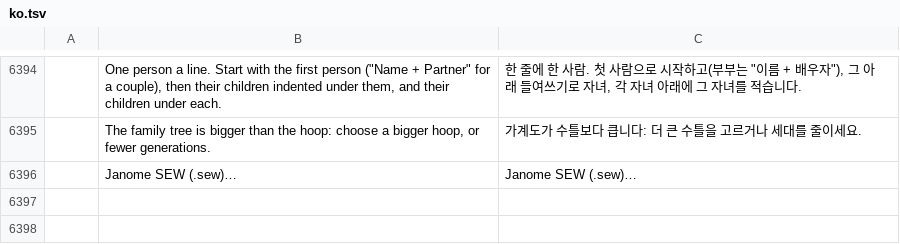
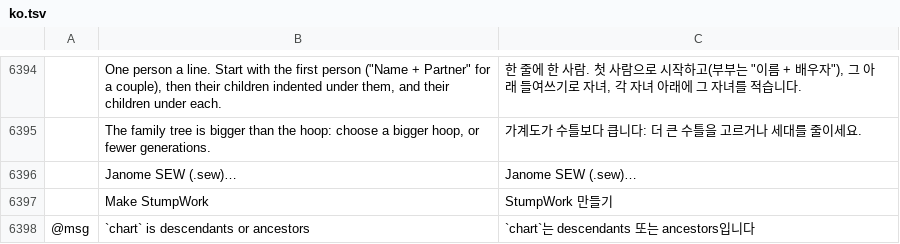
Before and after one commit to Stitchwright/StitchFoundry, a TSV file: crates/ui-egui/src/i18n/ko.tsv, drawn as a sheet; only a part is shown, gaps mark what is left out; the diff names each change by its address in the sheet, - before the commit and + after, or states it on an @@ line.

```diff
--- a/crates/ui-egui/src/i18n/ko.tsv
+++ b/crates/ui-egui/src/i18n/ko.tsv
+row 6397:  | Make StumpWork | StumpWork 만들기
+row 6398: @msg | `chart` is descendants or ancestors | `chart`는 descendants 또는 ancestors입니다
```
Also changed, not shown: crates/ui-egui/src/i18n/bg.tsv, crates/ui-egui/src/i18n/el.tsv, 24 other files.
